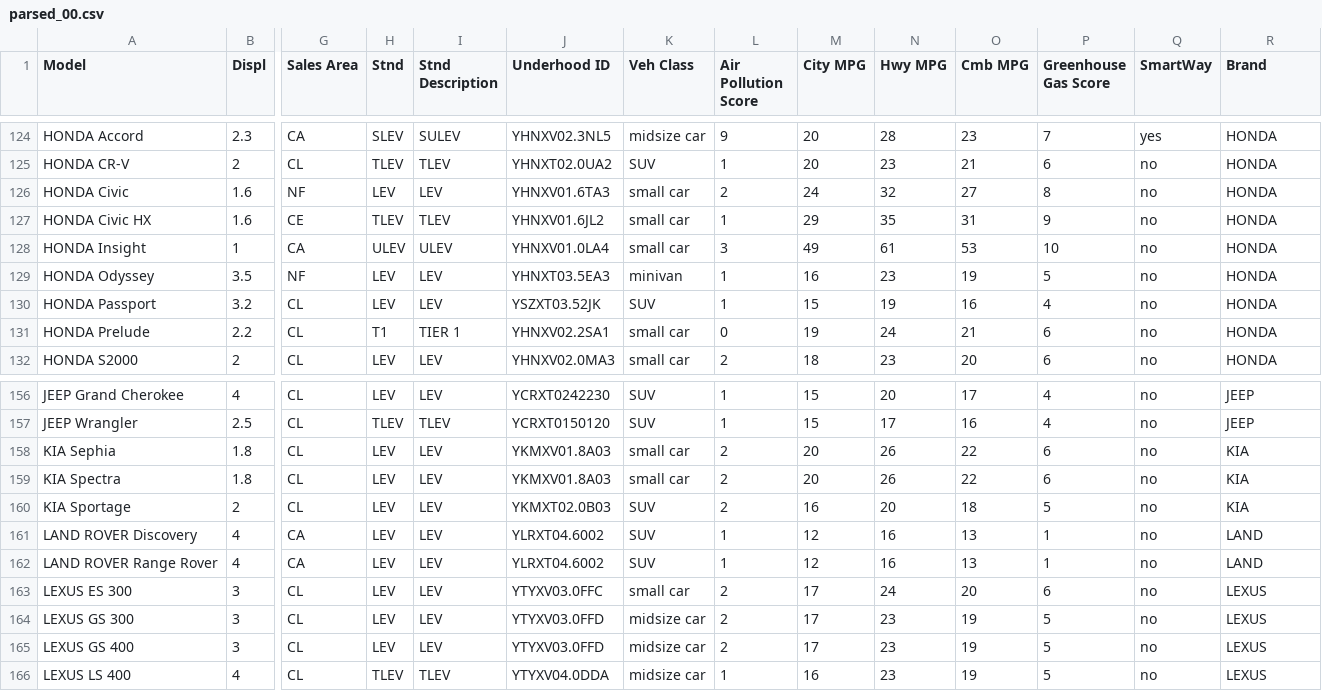
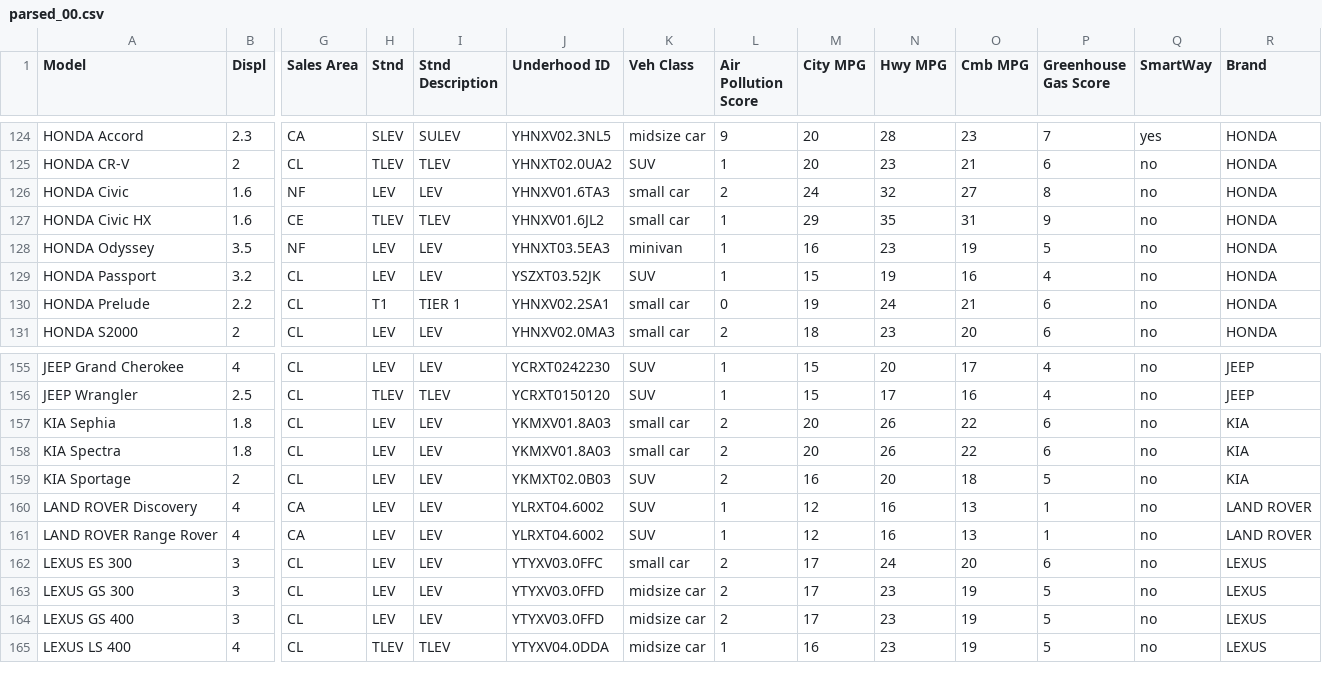
Before and after one commit to skylertom/Car-Fuel-Efficiency, a CSV file: cars/parsed_00.csv, drawn as a sheet; only a part is shown, gaps mark what is left out; removed rows and columns are numbered as before the commit, all else as after; rows hold the shown columns only; the diff names each change by its address in the sheet, - before the commit and + after, or states it on an @@ line.

```diff
--- a/cars/parsed_00.csv
+++ b/cars/parsed_00.csv
-row 128: HONDA Insight | 1 | CA | ULEV | ULEV | YHNXV01.0LA4 | small car | 3 | 49 | 61 | 53 | 10 | no | HONDA
-R160:R161 (Brand): LAND
+R160:R161 (Brand): LAND ROVER
```
Also changed, not shown: cars/all_alpha_00.csv, cars/parsed_15.csv, 13 other files.
